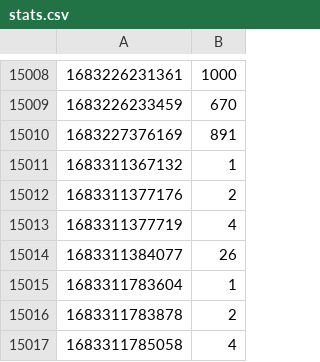
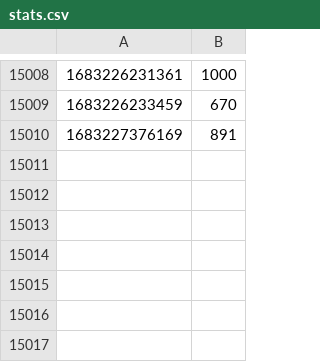
Before and after one commit to lucahammer/fedifinder, a CSV file: stats.csv, drawn as a sheet; only a part is shown, gaps mark what is left out.

Commit message:
stats

```diff
--- a/stats.csv
+++ b/stats.csv
@@ -15010,8 +15010 @@
 1683227376169,891
-1683311367132,1
-1683311377176,2
-1683311377719,4
-1683311384077,26
-1683311783604,1
-1683311783878,2
-1683311785058,4
```
Also changed, not shown: 3 other files.
